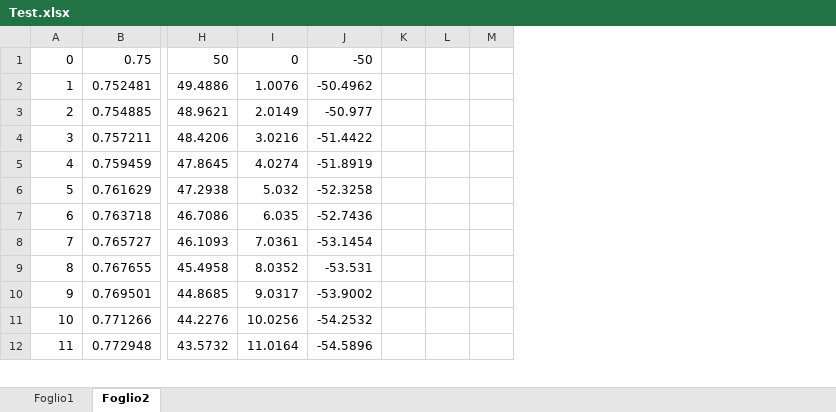
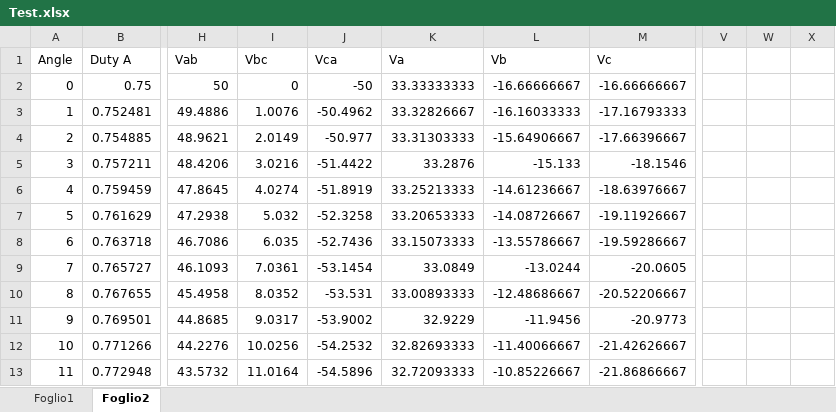
Before and after one commit to koalakoker/svm, an Excel workbook: Test.xlsx, sheet Foglio2, drawn as a sheet; only a part is shown, gaps mark what is left out; values as stored, in another font and other column widths than the file's, no borders; charts and pictures not drawn; removed rows and columns are numbered as before the commit, all else as after; rows hold the shown columns only; the diff names each change by its address in the sheet, - before the commit and + after, or states it on an @@ line.

```diff
--- a/Test.xlsx (sheet Foglio2)
+++ b/Test.xlsx (sheet Foglio2)
-column K, empty
-column L, empty
-column M, empty
+column K, rows 2-13: 33.33333333 | 33.32826667 | 33.31303333 | 33.2876 | 33.25213333 | 33.20653333 | 33.15073333 | 33.0849 | 33.00893333 | 32.9229 | 32.82693333 | 32.72093333
+column L, rows 2-13: -16.66666667 | -16.16033333 | -15.64906667 | -15.133 | -14.61236667 | -14.08726667 | -13.55786667 | -13.0244 | -12.48686667 | -11.9456 | -11.40066667 | -10.85226667
+column M, rows 2-13: -16.66666667 | -17.16793333 | -17.66396667 | -18.1546 | -18.63976667 | -19.11926667 | -19.59286667 | -20.0605 | -20.52206667 | -20.9773 | -21.42626667 | -21.86866667
+column V, empty
+column W, empty
+column X, empty
+row 1: Angle | Duty A | Vab | Vbc | Vca | Va | Vb | Vc
```
Also changed, not shown: formulas that keep their value, charts or pictures, 30 other files.
